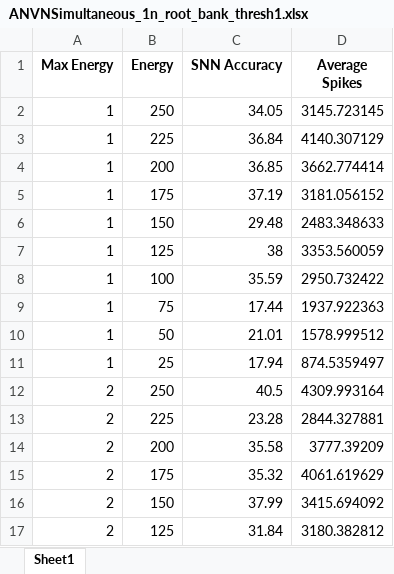
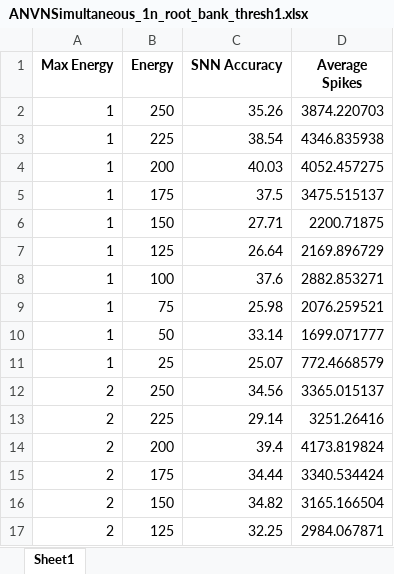
Before and after one commit to wjb4983/wbottom_Thesis, an Excel workbook: ANVNSimultaneous_1n_root_bank_thresh1.xlsx, sheet Sheet1, drawn as a sheet; only a part is shown; values as stored, in another font and other column widths than the file's, no borders; the diff covers the shown part only; the diff names each change by its address in the sheet, - before the commit and + after, or states it on an @@ line.

```diff
--- a/ANVNSimultaneous_1n_root_bank_thresh1.xlsx (sheet Sheet1)
+++ b/ANVNSimultaneous_1n_root_bank_thresh1.xlsx (sheet Sheet1)
-C2 (SNN Accuracy): 34.05
+C2 (SNN Accuracy): 35.26
-D2 (Average Spikes): 3145.723145
+D2 (Average Spikes): 3874.220703
-C3 (SNN Accuracy): 36.84
+C3 (SNN Accuracy): 38.54
-D3 (Average Spikes): 4140.307129
+D3 (Average Spikes): 4346.835938
-C4 (SNN Accuracy): 36.85
+C4 (SNN Accuracy): 40.03
-D4 (Average Spikes): 3662.774414
+D4 (Average Spikes): 4052.457275
-C5 (SNN Accuracy): 37.19
+C5 (SNN Accuracy): 37.5
-D5 (Average Spikes): 3181.056152
+D5 (Average Spikes): 3475.515137
-C6 (SNN Accuracy): 29.48
+C6 (SNN Accuracy): 27.71
-D6 (Average Spikes): 2483.348633
+D6 (Average Spikes): 2200.71875
-C7 (SNN Accuracy): 38
+C7 (SNN Accuracy): 26.64
-D7 (Average Spikes): 3353.560059
+D7 (Average Spikes): 2169.896729
-C8 (SNN Accuracy): 35.59
+C8 (SNN Accuracy): 37.6
-D8 (Average Spikes): 2950.732422
+D8 (Average Spikes): 2882.853271
-C9 (SNN Accuracy): 17.44
+C9 (SNN Accuracy): 25.98
-D9 (Average Spikes): 1937.922363
+D9 (Average Spikes): 2076.259521
-C10 (SNN Accuracy): 21.01
+C10 (SNN Accuracy): 33.14
-D10 (Average Spikes): 1578.999512
+D10 (Average Spikes): 1699.071777
-C11 (SNN Accuracy): 17.94
+C11 (SNN Accuracy): 25.07
-D11 (Average Spikes): 874.5359497
+D11 (Average Spikes): 772.4668579
-C12 (SNN Accuracy): 40.5
+C12 (SNN Accuracy): 34.56
-D12 (Average Spikes): 4309.993164
+D12 (Average Spikes): 3365.015137
-C13 (SNN Accuracy): 23.28
+C13 (SNN Accuracy): 29.14
-D13 (Average Spikes): 2844.327881
+D13 (Average Spikes): 3251.26416
-C14 (SNN Accuracy): 35.58
+C14 (SNN Accuracy): 39.4
-D14 (Average Spikes): 3777.39209
+D14 (Average Spikes): 4173.819824
-C15 (SNN Accuracy): 35.32
+C15 (SNN Accuracy): 34.44
-D15 (Average Spikes): 4061.619629
+D15 (Average Spikes): 3340.534424
-C16 (SNN Accuracy): 37.99
+C16 (SNN Accuracy): 34.82
-D16 (Average Spikes): 3415.694092
+D16 (Average Spikes): 3165.166504
-C17 (SNN Accuracy): 31.84
+C17 (SNN Accuracy): 32.25
-D17 (Average Spikes): 3180.382812
+D17 (Average Spikes): 2984.067871
```
Also changed, not shown: 368 edited cells elsewhere in this sheet, ANVNSimultaneous_2n_root_bank_thresh1.xlsx, ANVNSimultaneous_3n_root_bank_thresh1.xlsx, 4 other files.
